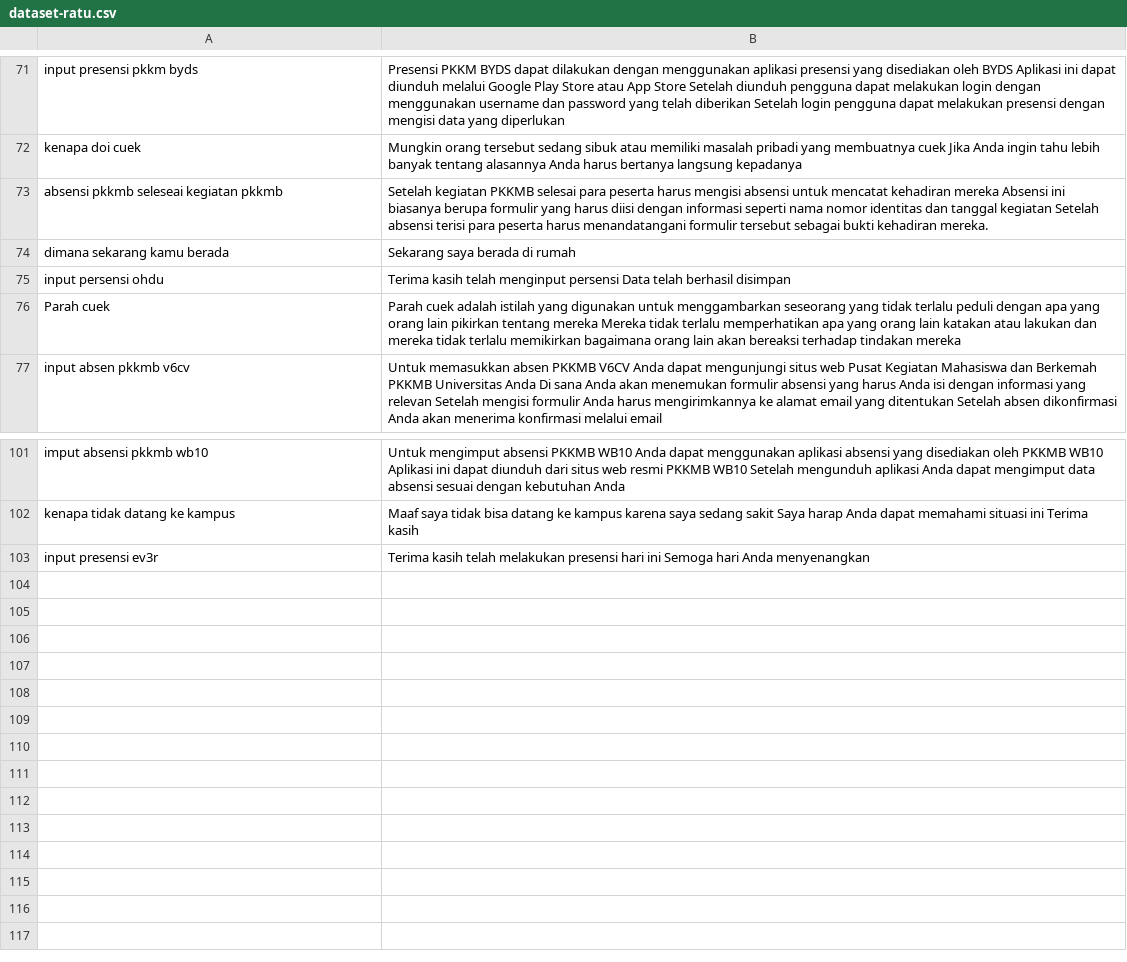
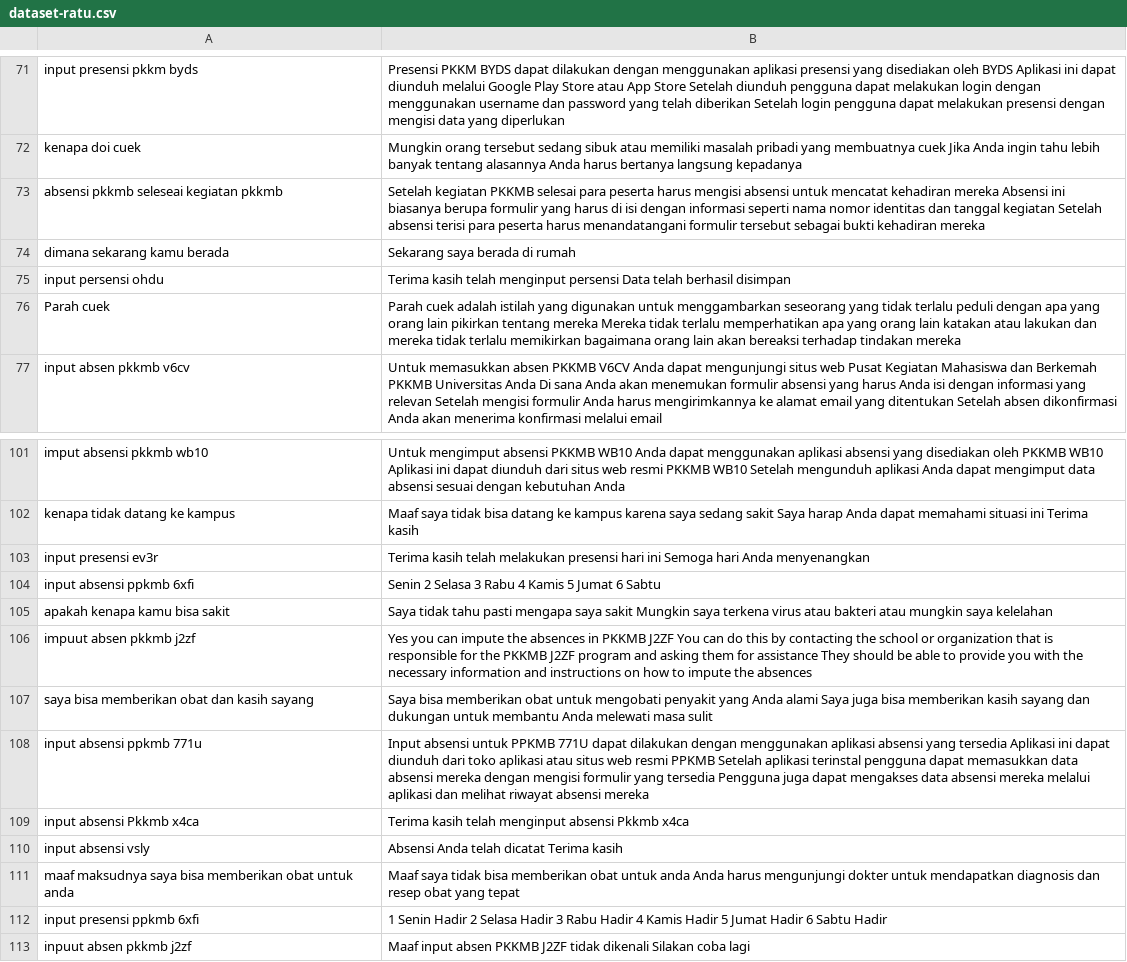
Before and after one commit to anakilang-ai/clean-dan-validasi-data, a CSV file: dataset/ratu-dataset/dataset-ratu.csv, drawn as a sheet; only a part is shown, gaps mark what is left out.

Commit message:
clean4

```diff
--- a/dataset/ratu-dataset/dataset-ratu.csv
+++ b/dataset/ratu-dataset/dataset-ratu.csv
@@ -72,3 +72,3 @@ input presensi pkkm byds|Presensi PKKM BYDS dapat dilakukan dengan menggunakan a
 kenapa doi cuek|Mungkin orang tersebut sedang sibuk atau memiliki masalah pribadi yang membuatnya cuek Jika Anda ingin tahu lebih banyak tentang alasannya Anda harus bertanya langsung kepadanya
-absensi pkkmb seleseai kegiatan pkkmb|Setelah kegiatan PKKMB selesai para peserta harus mengisi absensi untuk mencatat kehadiran mereka Absensi ini biasanya berupa formulir yang harus diisi dengan informasi seperti nama nomor identitas dan tanggal kegiatan Setelah absensi terisi para peserta harus menandatangani formulir tersebut sebagai bukti kehadiran mereka.
+absensi pkkmb seleseai kegiatan pkkmb|Setelah kegiatan PKKMB selesai para peserta harus mengisi absensi untuk mencatat kehadiran mereka Absensi ini biasanya berupa formulir yang harus di isi dengan informasi seperti nama nomor identitas dan tanggal kegiatan Setelah absensi terisi para peserta harus menandatangani formulir tersebut sebagai bukti kehadiran mereka
 dimana sekarang kamu berada|Sekarang saya berada di rumah
@@ -103 +103,11 @@ kenapa tidak datang ke kampus|Maaf saya tidak bisa datang ke kampus karena saya
 input presensi ev3r|Terima kasih telah melakukan presensi hari ini Semoga hari Anda menyenangkan
+input absensi ppkmb 6xfi|Senin 2 Selasa 3 Rabu 4 Kamis 5 Jumat 6 Sabtu
+apakah kenapa kamu bisa sakit|Saya tidak tahu pasti mengapa saya sakit Mungkin saya terkena virus atau bakteri atau mungkin saya kelelahan
+impuut absen pkkmb j2zf|Yes you can impute the absences in PKKMB J2ZF You can do this by contacting the school or organization that is responsible for the PKKMB J2ZF program and asking them for assistance They should be able to provide you with the necessary information and instructions on how to impute the absences
+saya bisa memberikan obat dan kasih sayang|Saya bisa memberikan obat untuk mengobati penyakit yang Anda alami Saya juga bisa memberikan kasih sayang dan dukungan untuk membantu Anda melewati masa sulit
+input absensi ppkmb 771u|Input absensi untuk PPKMB 771U dapat dilakukan dengan menggunakan aplikasi absensi yang tersedia Aplikasi ini dapat diunduh dari toko aplikasi atau situs web resmi PPKMB Setelah aplikasi terinstal pengguna dapat memasukkan data absensi mereka dengan mengisi formulir yang tersedia Pengguna juga dapat mengakses data absensi mereka melalui aplikasi dan melihat riwayat absensi mereka
+input absensi Pkkmb x4ca|Terima kasih telah menginput absensi Pkkmb x4ca
+input absensi vsly|Absensi Anda telah dicatat Terima kasih
+maaf maksudnya saya bisa memberikan obat untuk anda|Maaf saya tidak bisa memberikan obat untuk anda Anda harus mengunjungi dokter untuk mendapatkan diagnosis dan resep obat yang tepat
+input presensi ppkmb 6xfi|1 Senin Hadir 2 Selasa Hadir 3 Rabu Hadir 4 Kamis Hadir 5 Jumat Hadir 6 Sabtu Hadir
+inpuut absen pkkmb j2zf|Maaf input absen PKKMB J2ZF tidak dikenali Silakan coba lagi
```
